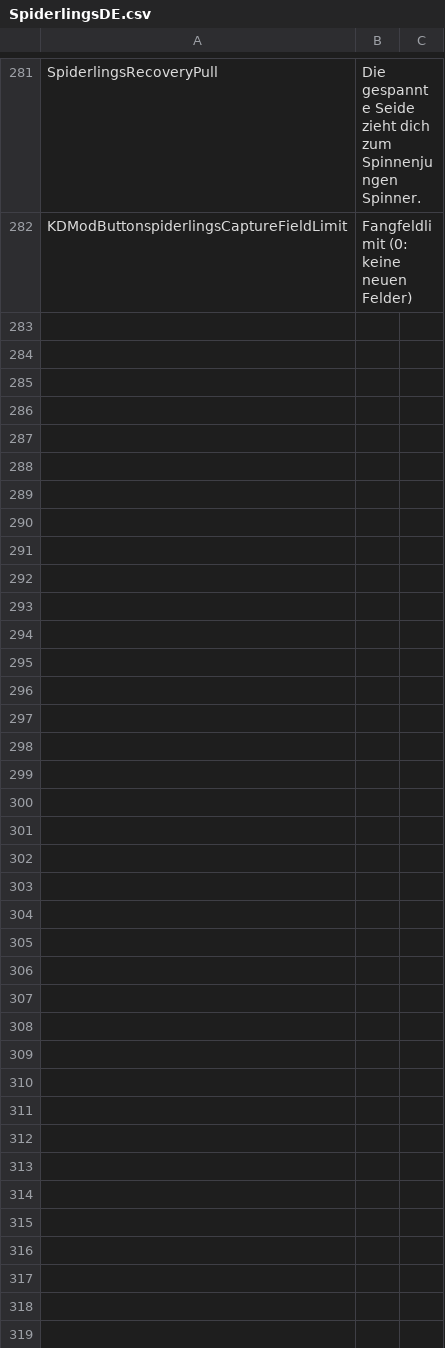
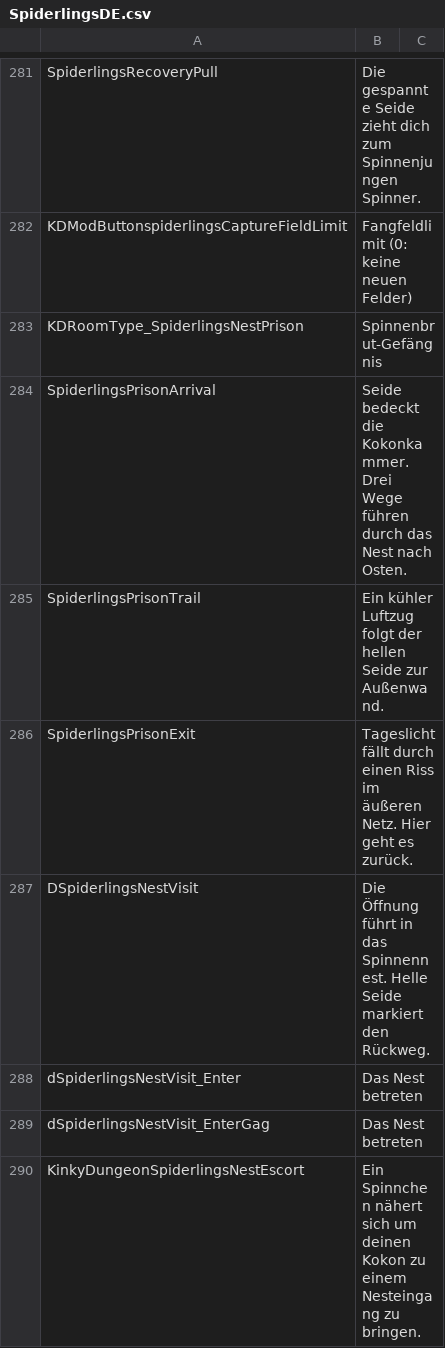
Before and after one commit to duromumuyazu74-rgb/Spiderlings, a CSV file: KinkyDungeon-Spiderlings/SpiderlingsDE.csv, drawn as a sheet; only a part is shown, gaps mark what is left out.

```diff
--- a/KinkyDungeon-Spiderlings/SpiderlingsDE.csv
+++ b/KinkyDungeon-Spiderlings/SpiderlingsDE.csv
@@ -282 +282,9 @@ SpiderlingsRecoveryPull,Die gespannte Seide zieht dich zum Spinnenjungen Spinner
 KDModButtonspiderlingsCaptureFieldLimit,Fangfeldlimit (0: keine neuen Felder)
+KDRoomType_SpiderlingsNestPrison,Spinnenbrut-Gefängnis
+SpiderlingsPrisonArrival,Seide bedeckt die Kokonkammer. Drei Wege führen durch das Nest nach Osten.
+SpiderlingsPrisonTrail,Ein kühler Luftzug folgt der hellen Seide zur Außenwand.
+SpiderlingsPrisonExit,Tageslicht fällt durch einen Riss im äußeren Netz. Hier geht es zurück.
+DSpiderlingsNestVisit,Die Öffnung führt in das Spinnennest. Helle Seide markiert den Rückweg.
+dSpiderlingsNestVisit_Enter,Das Nest betreten
+dSpiderlingsNestVisit_EnterGag,Das Nest betreten
+KinkyDungeonSpiderlingsNestEscort,Ein Spinnchen nähert sich um deinen Kokon zu einem Nesteingang zu bringen.
```
Also changed, not shown: KinkyDungeon-Spiderlings/SpiderlingsES.csv, KinkyDungeon-Spiderlings/SpiderlingsJP.csv, 43 other files.
